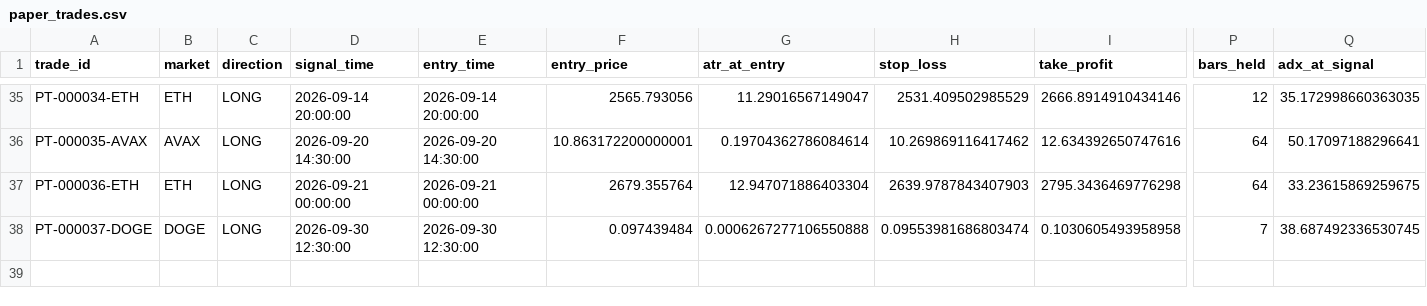
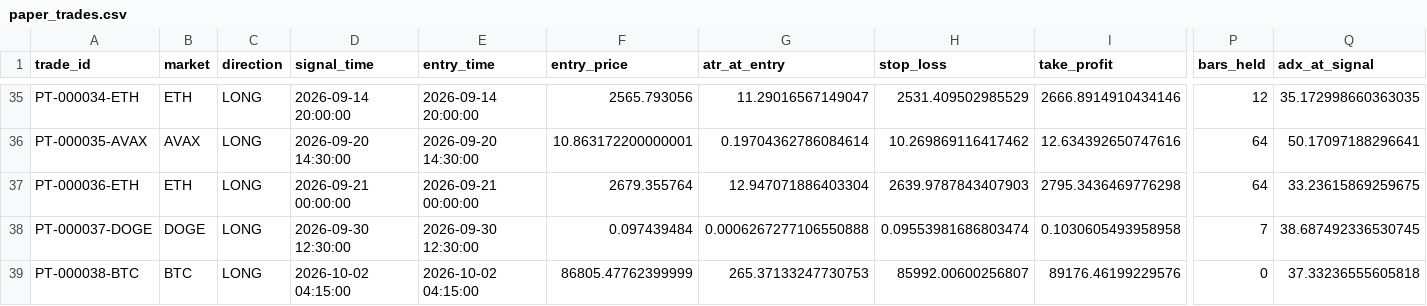
Before and after one commit to BziizB/biAN, a CSV file: paper_trading/paper_trades.csv, drawn as a sheet; only a part is shown, gaps mark what is left out; rows hold the shown columns only; the diff names each change by its address in the sheet, - before the commit and + after, or states it on an @@ line.

```diff
--- a/paper_trading/paper_trades.csv
+++ b/paper_trading/paper_trades.csv
+row 39: PT-000038-BTC | BTC | LONG | 2026-10-02 04:15:00 | 2026-10-02 04:15:00 | 86805.47762399999 | 265.37133247730753 | 85992.00600256807 | 89176.46199229576 | 0 | 37.33236555605818
```
Also changed, not shown: paper_trading/mismatch_report.csv, paper_trading/paper_signals.csv, 2 other files.
